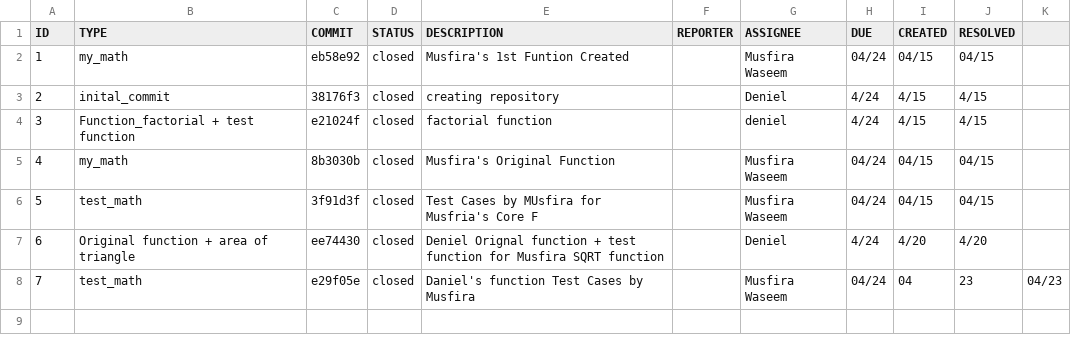
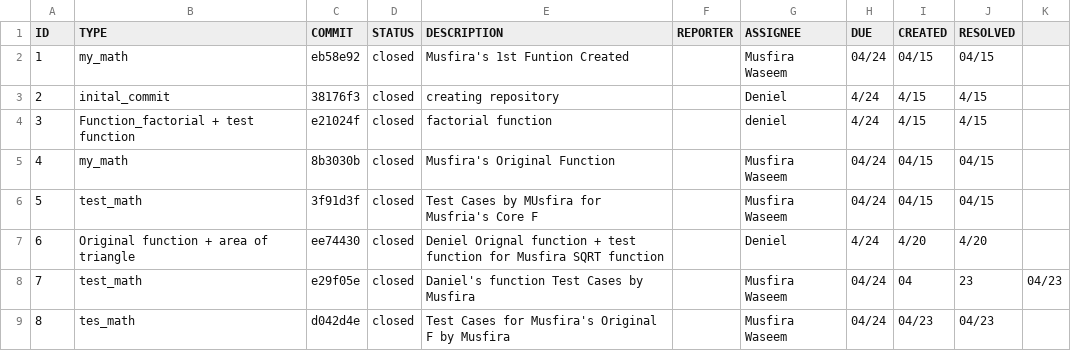
Before and after one commit to zhangdeniel11/ET574-H-PROJECT2-group2, a CSV file: Issue_Tracker.csv, drawn as a sheet.

Commit message:
IT Entry for Musfira;s Test C by M

```diff
--- a/Issue_Tracker.csv
+++ b/Issue_Tracker.csv
@@ -8 +8,2 @@ ID,TYPE,COMMIT,STATUS,DESCRIPTION,REPORTER,ASSIGNEE,DUE,CREATED,RESOLVED
 7,test_math,e29f05e,closed,Daniel's function Test Cases by Musfira,,Musfira Waseem,04/24,04,23,04/23
+8,tes_math, d042d4e,closed,Test Cases for Musfira's Original F by Musfira,,Musfira Waseem,04/24,04/23,04/23
```
